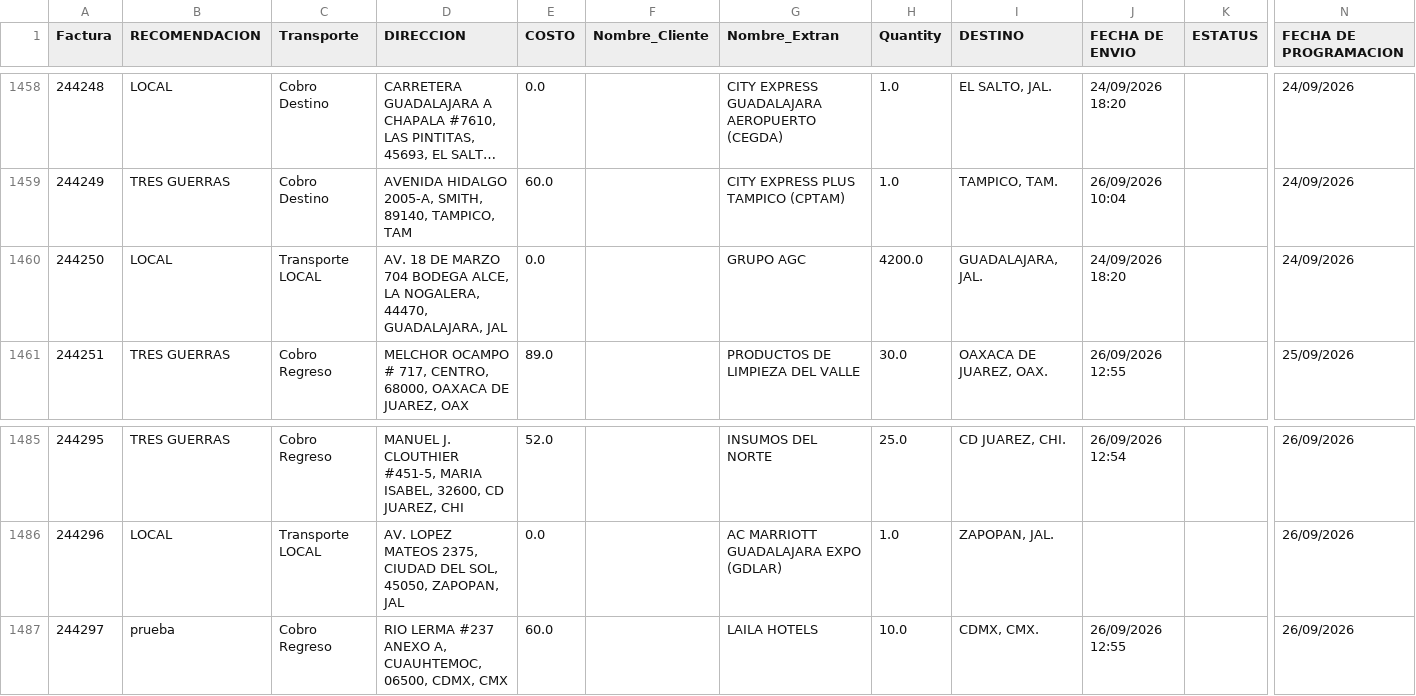
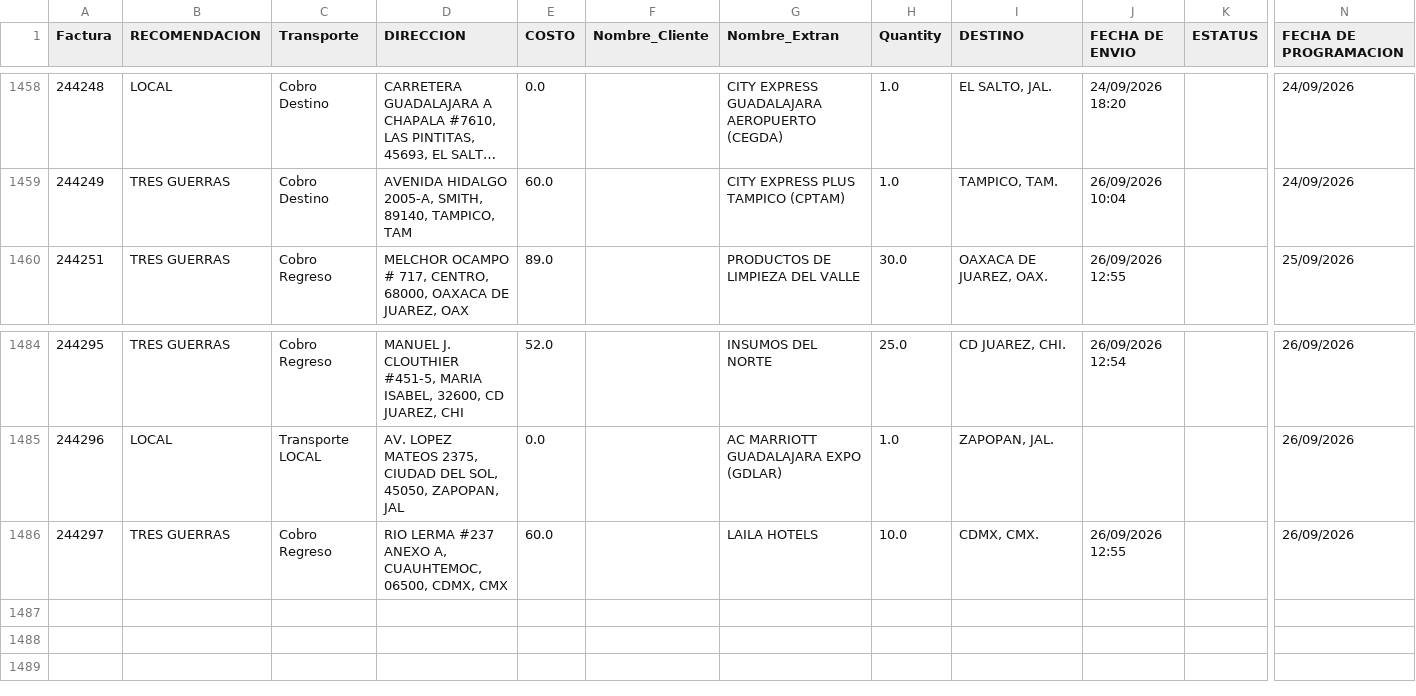
Before and after one commit to RH2026/nexion, a CSV file: envios.csv, drawn as a sheet; only a part is shown, gaps mark what is left out; long unchanged cells end in …; removed rows and columns are numbered as before the commit, all else as after; rows hold the shown columns only; the diff names each change by its address in the sheet, - before the commit and + after, or states it on an @@ line.

Commit message:
Actualización automática de envíos desde panel admin seguro de Rigoberto

```diff
--- a/envios.csv
+++ b/envios.csv
-row 1460: 244250 | LOCAL | Transporte LOCAL | AV. 18 DE MARZO 704 BODEGA ALCE, LA NOGALERA, 44470, GUADALAJARA, JAL | 0.0 |  | GRUPO AGC | 4200.0 | GUADALAJARA, JAL. | 24/09/2026 18:20 |  | 24/09/2026
-B1486 (RECOMENDACION): prueba
+B1486 (RECOMENDACION): TRES GUERRAS
```
